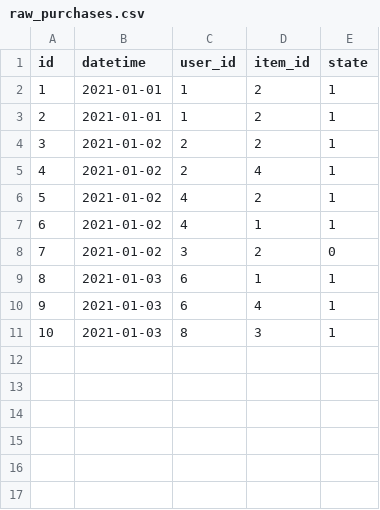
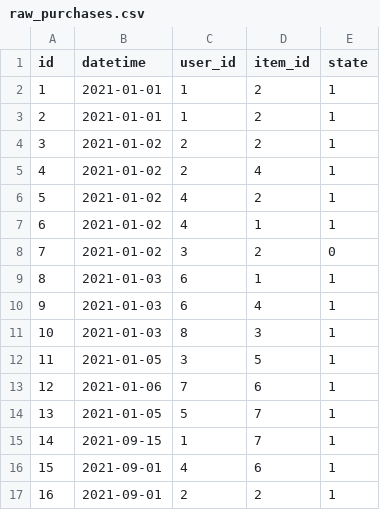
Before and after one commit to schottj/yukon, a CSV file: data/raw_purchases.csv, drawn as a sheet.

```diff
--- a/data/raw_purchases.csv
+++ b/data/raw_purchases.csv
@@ -11 +11,7 @@ id,datetime,user_id,item_id,state
 10,2021-01-03,8,3,1
+11,2021-01-05,3,5,1
+12,2021-01-06,7,6,1
+13,2021-01-05,5,7,1
+14,2021-09-15,1,7,1
+15,2021-09-01,4,6,1
+16,2021-09-01,2,2,1
```
Also changed, not shown: 5 other files.
